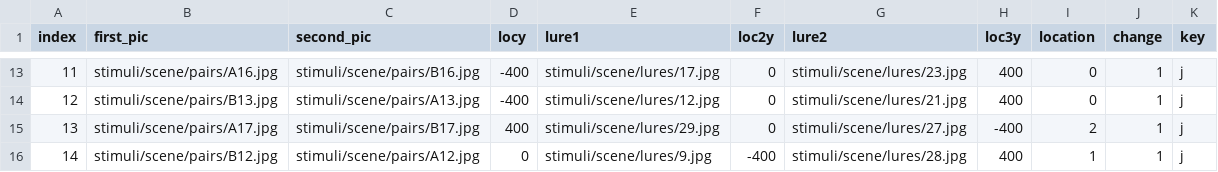
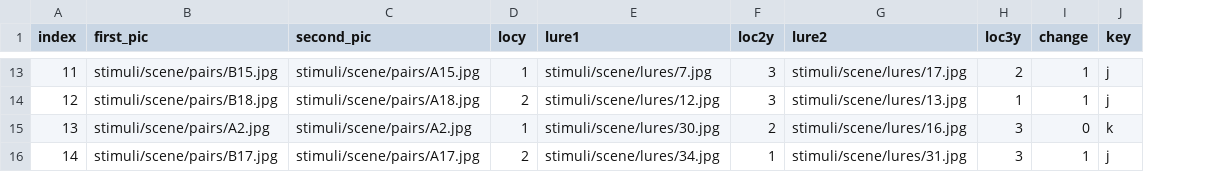
Before and after one commit to wanjiag/ContinDiff_js, a CSV file: sub_file/sub01.csv, drawn as a sheet; only a part is shown, gaps mark what is left out; removed rows and columns are numbered as before the commit, all else as after; the diff covers the shown part only; the diff names each change by its address in the sheet, - before the commit and + after, or states it on an @@ line.

```diff
--- a/sub_file/sub01.csv
+++ b/sub_file/sub01.csv
-column I (location), rows 13-16: 0 | 0 | 2 | 1
-B13 (first_pic): stimuli/scene/pairs/A16.jpg
+B13 (first_pic): stimuli/scene/pairs/B15.jpg
-C13 (second_pic): stimuli/scene/pairs/B16.jpg
+C13 (second_pic): stimuli/scene/pairs/A15.jpg
-D13 (locy): -400
+D13 (locy): 1
-E13 (lure1): stimuli/scene/lures/17.jpg
+E13 (lure1): stimuli/scene/lures/7.jpg
-F13:F14 (loc2y): 0
+F13:F14 (loc2y): 3
-G13 (lure2): stimuli/scene/lures/23.jpg
+G13 (lure2): stimuli/scene/lures/17.jpg
-H13 (loc3y): 400
+H13 (loc3y): 2
-B14 (first_pic): stimuli/scene/pairs/B13.jpg
+B14 (first_pic): stimuli/scene/pairs/B18.jpg
-C14 (second_pic): stimuli/scene/pairs/A13.jpg
+C14 (second_pic): stimuli/scene/pairs/A18.jpg
-D14 (locy): -400
+D14 (locy): 2
-G14 (lure2): stimuli/scene/lures/21.jpg
+G14 (lure2): stimuli/scene/lures/13.jpg
-H14 (loc3y): 400
+H14 (loc3y): 1
-B15 (first_pic): stimuli/scene/pairs/A17.jpg
+B15 (first_pic): stimuli/scene/pairs/A2.jpg
-C15 (second_pic): stimuli/scene/pairs/B17.jpg
+C15 (second_pic): stimuli/scene/pairs/A2.jpg
-D15 (locy): 400
+D15 (locy): 1
-E15 (lure1): stimuli/scene/lures/29.jpg
+E15 (lure1): stimuli/scene/lures/30.jpg
-F15 (loc2y): 0
+F15 (loc2y): 2
-G15 (lure2): stimuli/scene/lures/27.jpg
+G15 (lure2): stimuli/scene/lures/16.jpg
-H15 (loc3y): -400
+H15 (loc3y): 3
-I15 (change): 1
+I15 (change): 0
-J15 (key): j
+J15 (key): k
-B16 (first_pic): stimuli/scene/pairs/B12.jpg
+B16 (first_pic): stimuli/scene/pairs/B17.jpg
-C16 (second_pic): stimuli/scene/pairs/A12.jpg
+C16 (second_pic): stimuli/scene/pairs/A17.jpg
-D16 (locy): 0
+D16 (locy): 2
-E16 (lure1): stimuli/scene/lures/9.jpg
+E16 (lure1): stimuli/scene/lures/34.jpg
-F16 (loc2y): -400
+F16 (loc2y): 1
-G16 (lure2): stimuli/scene/lures/28.jpg
+G16 (lure2): stimuli/scene/lures/31.jpg
-H16 (loc3y): 400
+H16 (loc3y): 3
```
Also changed, not shown: 110 edited cells elsewhere in this file, sub_file/sub02.csv, sub_file/sub03.csv, 30 other files.
